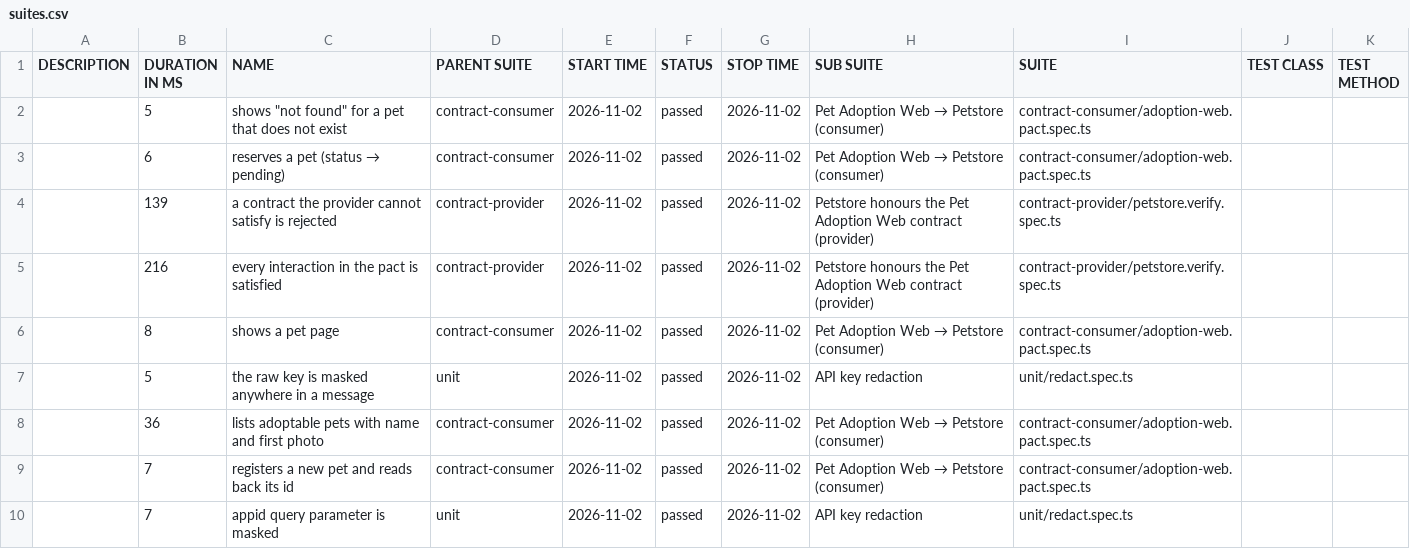
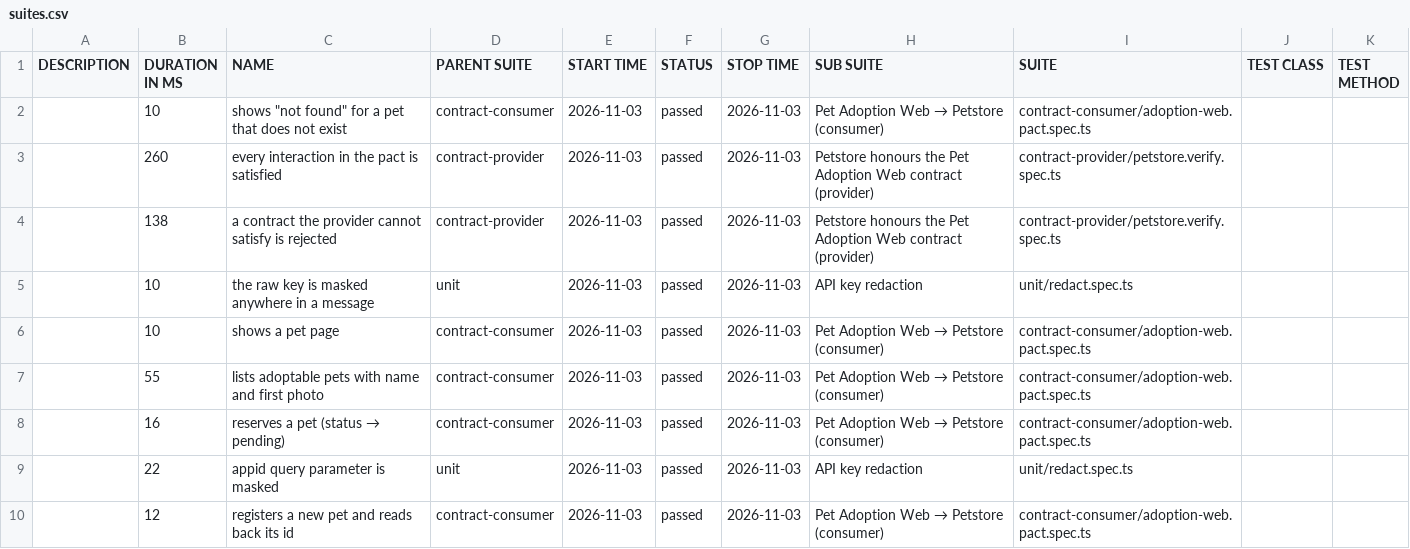
Before and after one commit to NailKarimov/contract-testing-lab, a CSV file: data/suites.csv, drawn as a sheet.

```diff
--- a/data/suites.csv
+++ b/data/suites.csv
@@ -1,10 +1,10 @@
 "DESCRIPTION","DURATION IN MS","NAME","PARENT SUITE","START TIME","STATUS","STOP TIME","SUB SUITE","SUITE","TEST CLASS","TEST METHOD"
-"","5","shows ""not found"" for a pet that does not exist","contract-consumer","2026-11-02","passed","2026-11-02","Pet Adoption Web → Petstore (consumer)","contract-consumer/adoption-web.pact.spec.ts","",""
-"","6","reserves a pet (status → pending)","contract-consumer","2026-11-02","passed","2026-11-02","Pet Adoption Web → Petstore (consumer)","contract-consumer/adoption-web.pact.spec.ts","",""
-"","139","a contract the provider cannot satisfy is rejected","contract-provider","2026-11-02","passed","2026-11-02","Petstore honours the Pet Adoption Web contract (provider)","contract-provider/petstore.verify.spec.ts","",""
-"","216","every interaction in the pact is satisfied","contract-provider","2026-11-02","passed","2026-11-02","Petstore honours the Pet Adoption Web contract (provider)","contract-provider/petstore.verify.spec.ts","",""
-"","8","shows a pet page","contract-consumer","2026-11-02","passed","2026-11-02","Pet Adoption Web → Petstore (consumer)","contract-consumer/adoption-web.pact.spec.ts","",""
-"","5","the raw key is masked anywhere in a message","unit","2026-11-02","passed","2026-11-02","API key redaction","unit/redact.spec.ts","",""
-"","36","lists adoptable pets with name and first photo","contract-consumer","2026-11-02","passed","2026-11-02","Pet Adoption Web → Petstore (consumer)","contract-consumer/adoption-web.pact.spec.ts","",""
-"","7","registers a new pet and reads back its id","contract-consumer","2026-11-02","passed","2026-11-02","Pet Adoption Web → Petstore (consumer)","contract-consumer/adoption-web.pact.spec.ts","",""
-"","7","appid query parameter is masked","unit","2026-11-02","passed","2026-11-02","API key redaction","unit/redact.spec.ts","",""
+"","10","shows ""not found"" for a pet that does not exist","contract-consumer","2026-11-03","passed","2026-11-03","Pet Adoption Web → Petstore (consumer)","contract-consumer/adoption-web.pact.spec.ts","",""
+"","260","every interaction in the pact is satisfied","contract-provider","2026-11-03","passed","2026-11-03","Petstore honours the Pet Adoption Web contract (provider)","contract-provider/petstore.verify.spec.ts","",""
+"","138","a contract the provider cannot satisfy is rejected","contract-provider","2026-11-03","passed","2026-11-03","Petstore honours the Pet Adoption Web contract (provider)","contract-provider/petstore.verify.spec.ts","",""
+"","10","the raw key is masked anywhere in a message","unit","2026-11-03","passed","2026-11-03","API key redaction","unit/redact.spec.ts","",""
+"","10","shows a pet page","contract-consumer","2026-11-03","passed","2026-11-03","Pet Adoption Web → Petstore (consumer)","contract-consumer/adoption-web.pact.spec.ts","",""
+"","55","lists adoptable pets with name and first photo","contract-consumer","2026-11-03","passed","2026-11-03","Pet Adoption Web → Petstore (consumer)","contract-consumer/adoption-web.pact.spec.ts","",""
+"","16","reserves a pet (status → pending)","contract-consumer","2026-11-03","passed","2026-11-03","Pet Adoption Web → Petstore (consumer)","contract-consumer/adoption-web.pact.spec.ts","",""
+"","22","appid query parameter is masked","unit","2026-11-03","passed","2026-11-03","API key redaction","unit/redact.spec.ts","",""
+"","12","registers a new pet and reads back its id","contract-consumer","2026-11-03","passed","2026-11-03","Pet Adoption Web → Petstore (consumer)","contract-consumer/adoption-web.pact.spec.ts","",""
```
Also changed, not shown: 41 other files.
